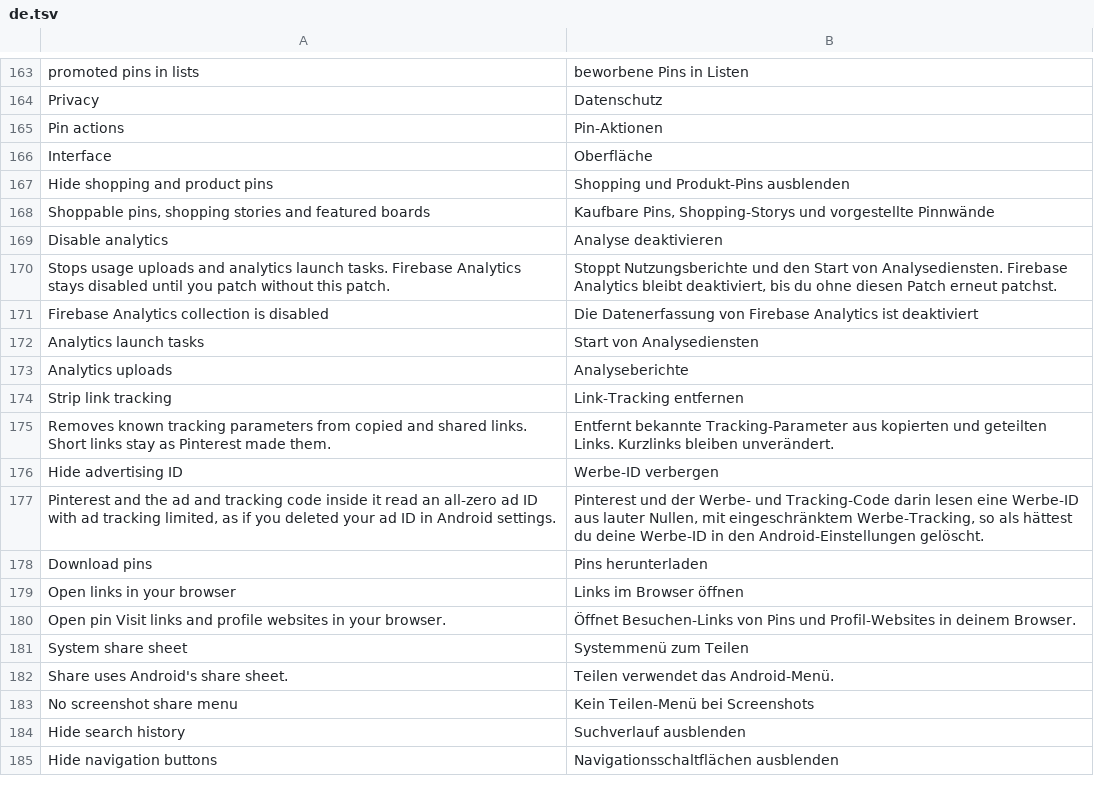
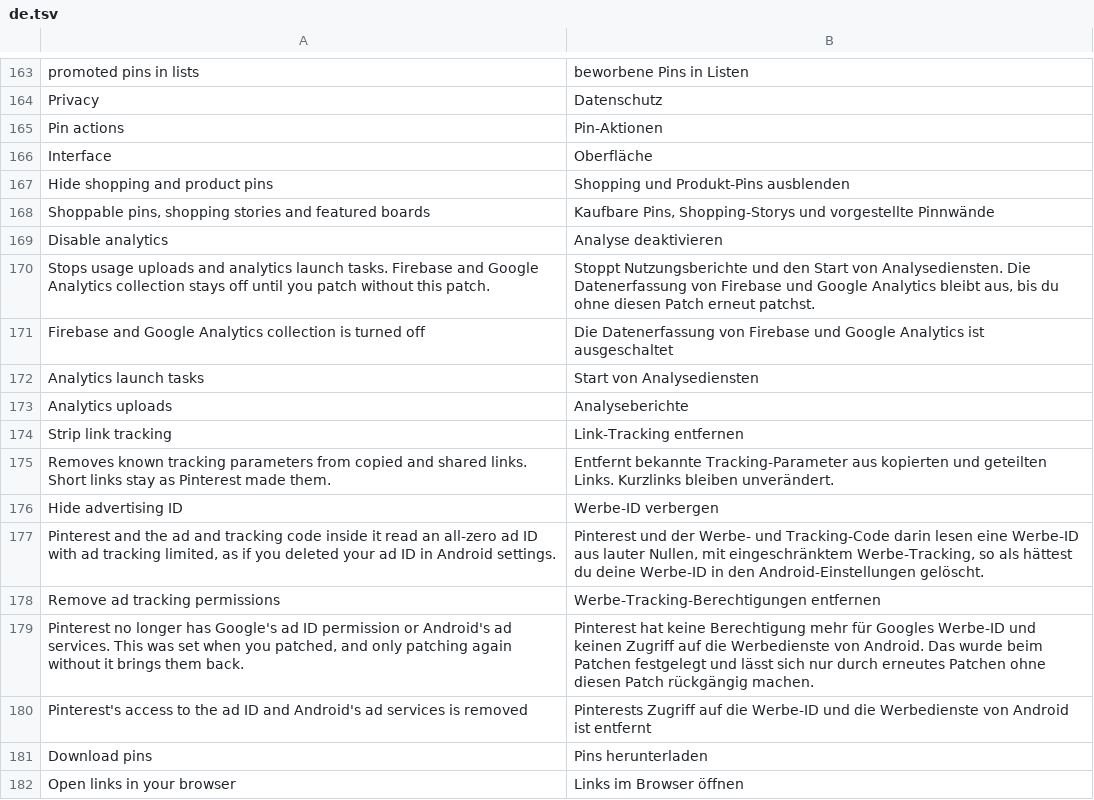
Before and after one commit to SA-SUJON/HushPinterest, a TSV file: extensions/shared/library/src/main/l10n/de.tsv, drawn as a sheet; only a part is shown, gaps mark what is left out; the shorter side is filled out with more unchanged rows.

Commit message:
feat(privacy): remove ad tracking permissions and deny Google Analytics consent
Other Pinterest sets ship these manifest opt-outs and HushPinterest only
set the Firebase Analytics flag.

Disable analytics now also turns off Crashlytics and Performance
collection, stops Google Analytics collecting the ad ID and sets the four
google_analytics_default_allow_* consent defaults, which Pinterest ships
as true, to false.

A new Remove ad tracking permissions patch, on by default, drops the
AD_ID, ACCESS_ADSERVICES_AD_ID and ACCESS_ADSERVICES_ATTRIBUTION
permissions and the AD_SERVICES_CONFIG property. It has no switch, so its
family carries a stays-while-paused note, and it checks its status flag
before touching the manifest and refuses a build that declares none of
them.

The manifest allowlist approves exactly these deltas, the receipt models
the application declaration losing its property, and DexDiff accepts a
family row with no bytecode capability.

```diff
--- a/extensions/shared/library/src/main/l10n/de.tsv
+++ b/extensions/shared/library/src/main/l10n/de.tsv
@@ -169,4 +169,4 @@ Shoppable pins, shopping stories and featured boards	Kaufbare Pins, Shopping-Sto
 Disable analytics	Analyse deaktivieren
-Stops usage uploads and analytics launch tasks. Firebase Analytics stays disabled until you patch without this patch.	Stoppt Nutzungsberichte und den Start von Analysediensten. Firebase Analytics bleibt deaktiviert, bis du ohne diesen Patch erneut patchst.
-Firebase Analytics collection is disabled	Die Datenerfassung von Firebase Analytics ist deaktiviert
+Stops usage uploads and analytics launch tasks. Firebase and Google Analytics collection stays off until you patch without this patch.	Stoppt Nutzungsberichte und den Start von Analysediensten. Die Datenerfassung von Firebase und Google Analytics bleibt aus, bis du ohne diesen Patch erneut patchst.
+Firebase and Google Analytics collection is turned off	Die Datenerfassung von Firebase und Google Analytics ist ausgeschaltet
 Analytics launch tasks	Start von Analysediensten
@@ -177,2 +177,5 @@ Hide advertising ID	Werbe-ID verbergen
 Pinterest and the ad and tracking code inside it read an all-zero ad ID with ad tracking limited, as if you deleted your ad ID in Android settings.	Pinterest und der Werbe- und Tracking-Code darin lesen eine Werbe-ID aus lauter Nullen, mit eingeschränktem Werbe-Tracking, so als hättest du deine Werbe-ID in den Android-Einstellungen gelöscht.
+Remove ad tracking permissions	Werbe-Tracking-Berechtigungen entfernen
+Pinterest no longer has Google's ad ID permission or Android's ad services. This was set when you patched, and only patching again without it brings them back.	Pinterest hat keine Berechtigung mehr für Googles Werbe-ID und keinen Zugriff auf die Werbedienste von Android. Das wurde beim Patchen festgelegt und lässt sich nur durch erneutes Patchen ohne diesen Patch rückgängig machen.
+Pinterest's access to the ad ID and Android's ad services is removed	Pinterests Zugriff auf die Werbe-ID und die Werbedienste von Android ist entfernt
 Download pins	Pins herunterladen
```
Also changed, not shown: extensions/shared/library/src/main/l10n/es.tsv, extensions/shared/library/src/main/l10n/in.tsv, 26 other files.
